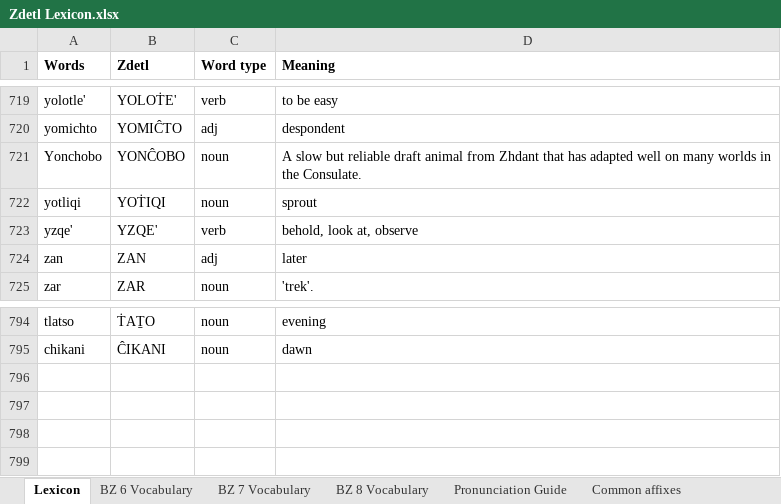
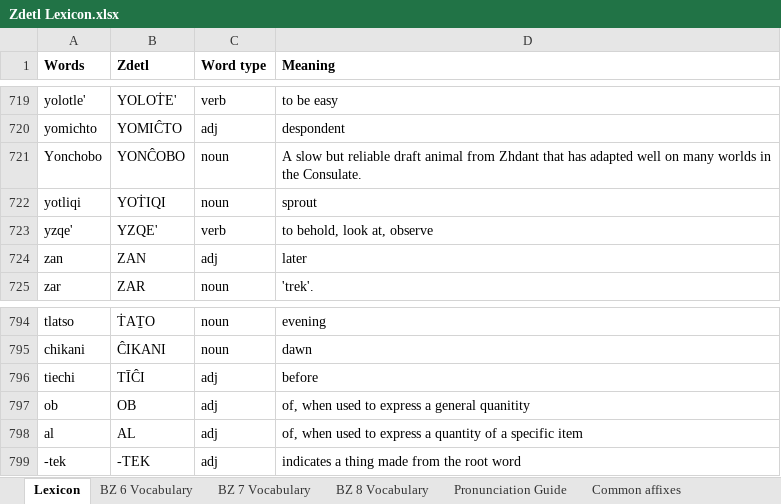
Before and after one commit to jkaz1968/Zdetl, an Excel workbook: Zdetl Lexicon.xlsx, sheet Lexicon, drawn as a sheet; only a part is shown, gaps mark what is left out; values as stored, in another font and other column widths than the file's, no borders; conditional formats not drawn; the diff names each change by its address in the sheet, - before the commit and + after, or states it on an @@ line.

```diff
--- a/Zdetl Lexicon.xlsx (sheet Lexicon)
+++ b/Zdetl Lexicon.xlsx (sheet Lexicon)
-D723 (Meaning): behold, look at, observe
+D723 (Meaning): to behold, look at, observe
+row 796: tiechi | TĪĈI | adj | before
+row 797: ob | OB | adj | of, when used to express a general quanitity
+row 798: al | AL | adj | of, when used to express a quantity of a specific item
+row 799: -tek | -TEK | adj | indicates a thing made from the root word
```
Also changed, not shown: sheet BZ 8 Vocabulary, 4 other files.
